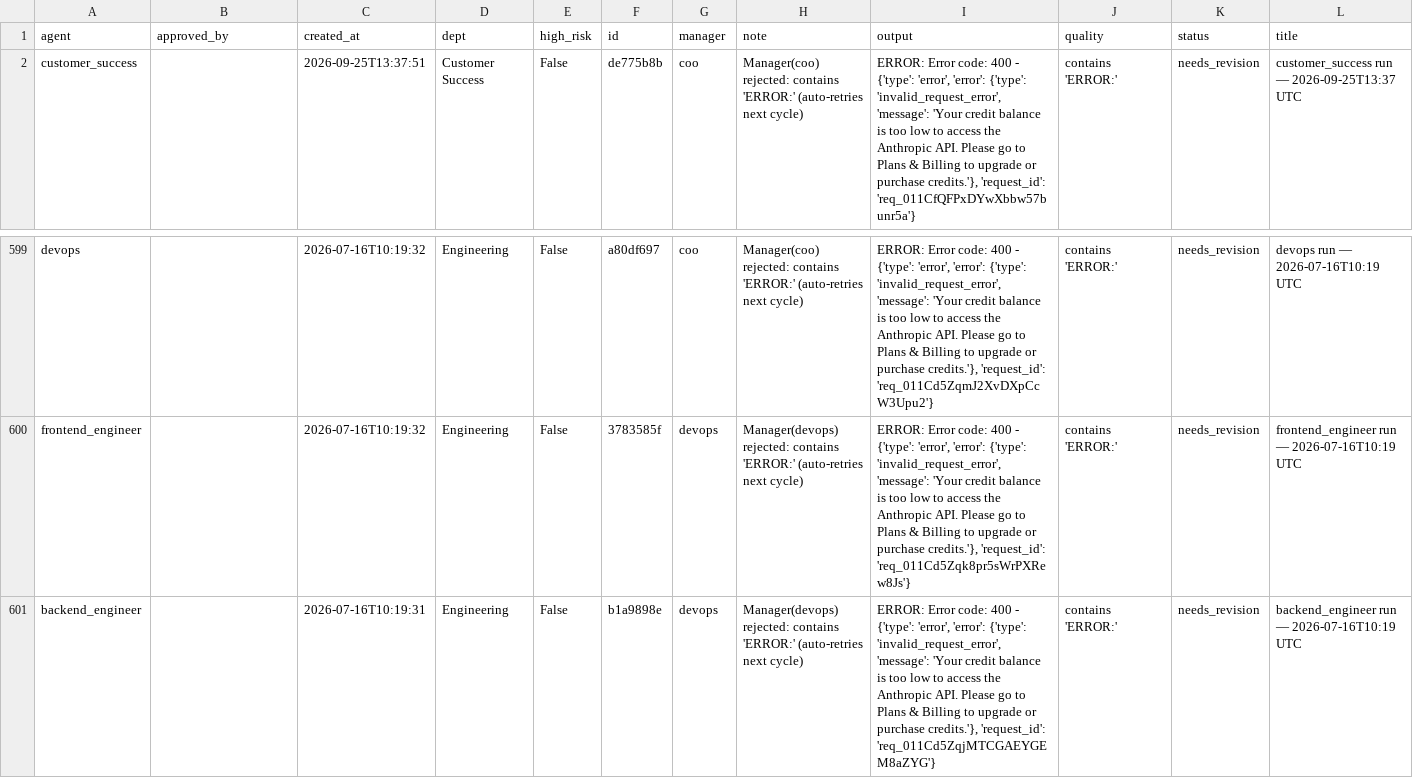
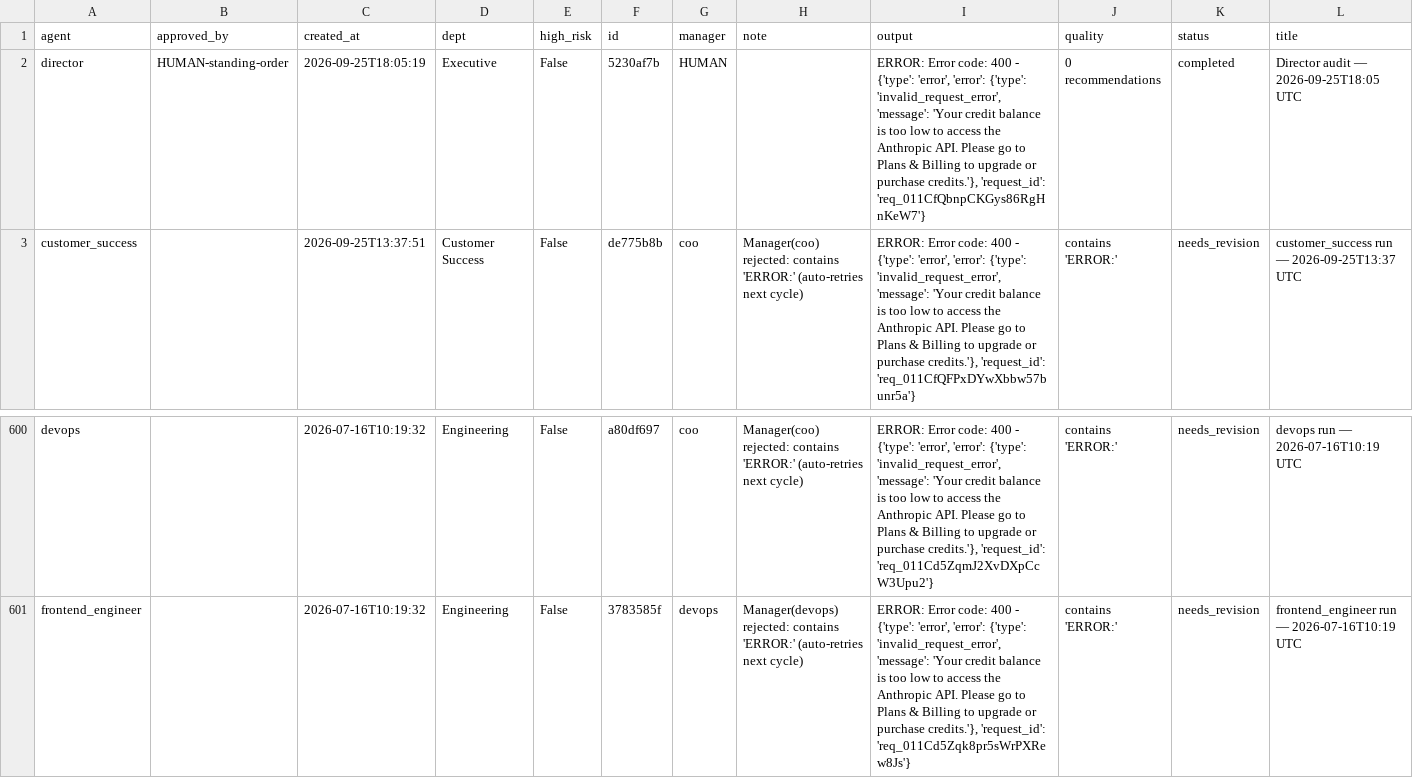
Before and after one commit to jaspalsingh321jsrr-ops/opsrunner-agents, a CSV file: data/exports/tasks.csv, drawn as a sheet; only a part is shown, gaps mark what is left out; removed rows and columns are numbered as before the commit, all else as after; rows hold the shown columns only; the diff names each change by its address in the sheet, - before the commit and + after, or states it on an @@ line.

```diff
--- a/data/exports/tasks.csv
+++ b/data/exports/tasks.csv
+row 2: director | HUMAN-standing-order | 2026-09-25T18:05:19 | Executive | False | 5230af7b | HUMAN |  | ERROR: Error code: 400 - {'type': 'error', 'error': {'type': 'invalid_request_error', 'message': 'Your credit balance is too low to access the Anthropic API. Please go to Plans & Billing to upgrade or purchase credits.'}, 'request_id': 'req_011CfQbnpCKGys86RgHnKeW7'} | 0 recommendations | completed | Director audit — 2026-09-25T18:05 UTC
-row 601: backend_engineer |  | 2026-07-16T10:19:31 | Engineering | False | b1a9898e | devops | Manager(devops) rejected: contains 'ERROR:' (auto-retries next cycle) | ERROR: Error code: 400 - {'type': 'error', 'error': {'type': 'invalid_request_error', 'message': 'Your credit balance is too low to access the Anthropic API. Please go to Plans & Billing to upgrade or purchase credits.'}, 'request_id': 'req_011Cd5ZqjMTCGAEYGEM8aZYG'} | contains 'ERROR:' | needs_revision | backend_engineer run — 2026-07-16T10:19 UTC
```
Also changed, not shown: data/exports/analytics_runs.csv, 5 other files.
